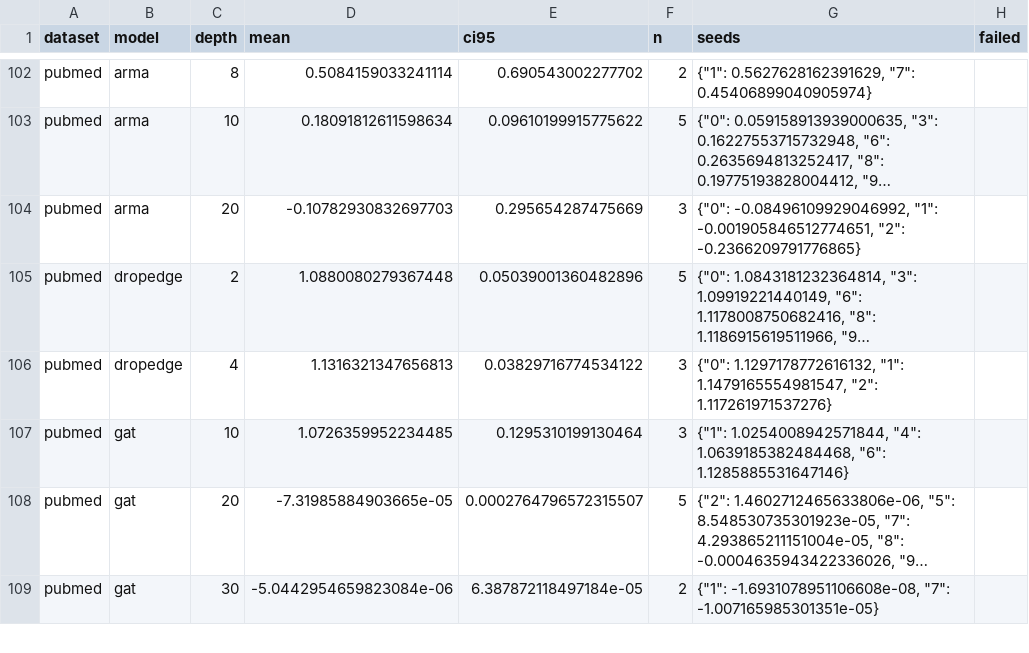
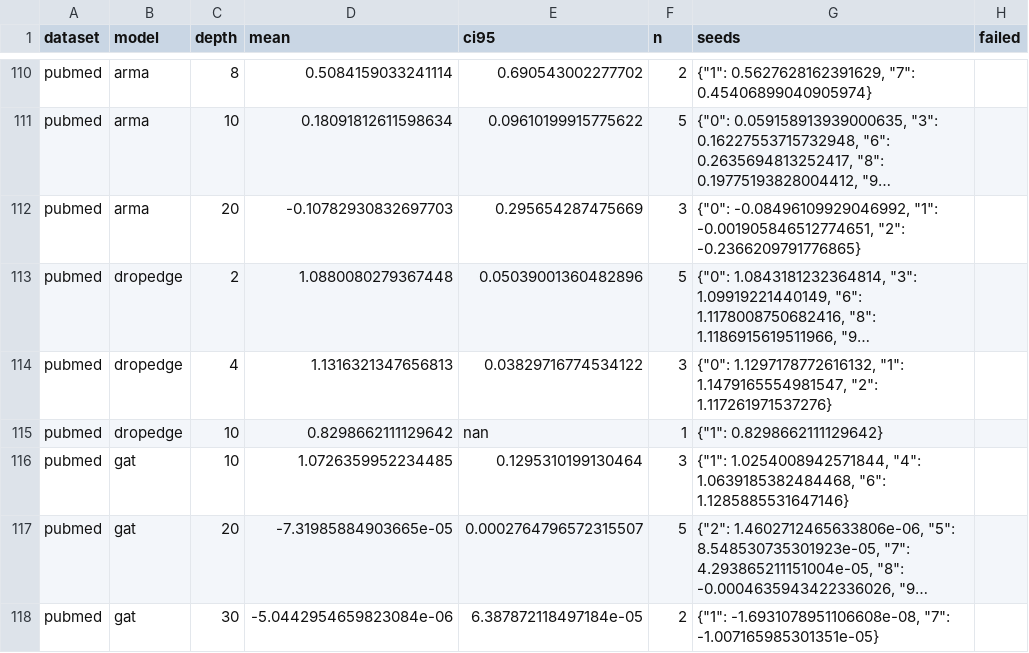
Before and after one commit to VKHS/n-HDP-GNN, a CSV file: results/table3_semi/embedding_centroid_gap.csv, drawn as a sheet; only a part is shown, gaps mark what is left out; long unchanged cells end in …; the diff covers the shown part only; the diff names each change by its address in the sheet, - before the commit and + after, or states it on an @@ line.

```diff
--- a/results/table3_semi/embedding_centroid_gap.csv
+++ b/results/table3_semi/embedding_centroid_gap.csv
+row 115: pubmed | dropedge | 10 | 0.8298662111129642 | nan | 1 | {"1": 0.8298662111129642}
```
Also changed, not shown: 11 added rows and 4 edited cells elsewhere in this file, results/table3_semi/embedding_madgap.csv, results/table3_semi/peak_rss_mb.csv, 5 other files.
